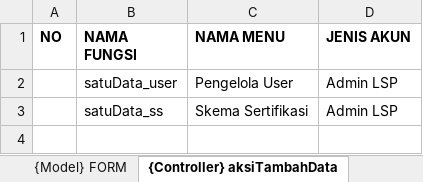
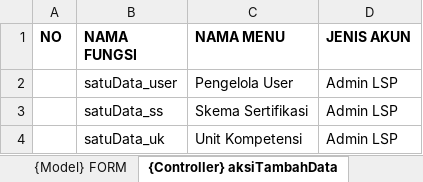
Before and after one commit to lrnbpjstkapps/lsp_design, an Excel workbook: Arsitektur Sistem.xlsx, sheet {Controller} aksiTambahData, drawn as a sheet; values as stored, in another font and other column widths than the file's, no borders; the diff names each change by its address in the sheet, - before the commit and + after, or states it on an @@ line.

Commit message:
Unit Kompetensi

```diff
--- a/Arsitektur Sistem.xlsx (sheet {Controller} aksiTambahData)
+++ b/Arsitektur Sistem.xlsx (sheet {Controller} aksiTambahData)
+row 4:  | satuData_uk | Unit Kompetensi | Admin LSP
```
Also changed, not shown: sheet {Controller} aksiAmbilData, sheet {View} ID MODAL, sheet {View} ID TABEL, sheet {Model} DATATABLES, sheet {Model} FORM, sheet {Controller} aksiUpdateData, 1 more sheet, other sheet tabs, 13 other files.
